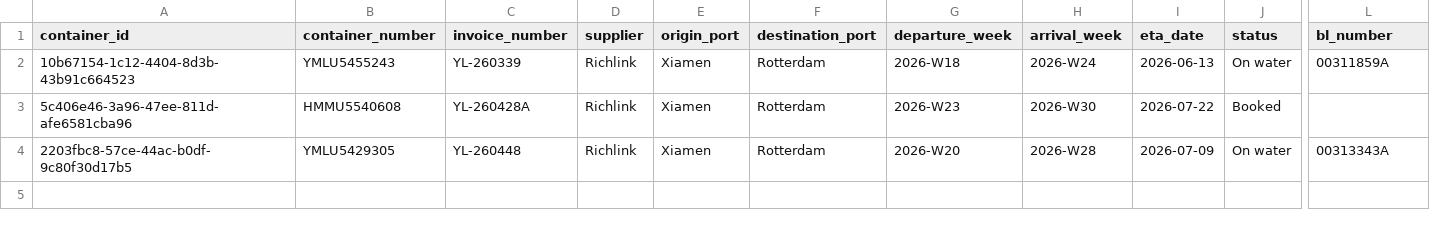
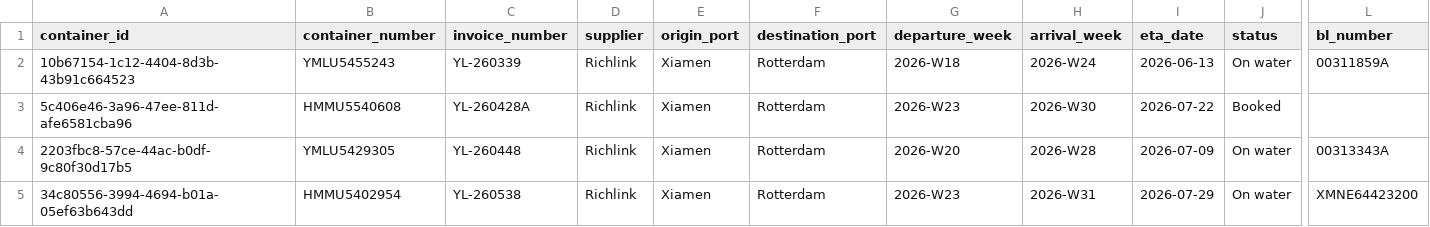
Before and after one commit to Pdvgpc/Container-Tracker-GPC, a CSV file: data/containers.csv, drawn as a sheet; only a part is shown, gaps mark what is left out; rows hold the shown columns only; the diff names each change by its address in the sheet, - before the commit and + after, or states it on an @@ line.

Commit message:
Add container HMMU5402954

```diff
--- a/data/containers.csv
+++ b/data/containers.csv
+row 5: 34c80556-3994-4694-b01a-05ef63b643dd | HMMU5402954 | YL-260538 | Richlink | Xiamen | Rotterdam | 2026-W23 | 2026-W31 | 2026-07-29 | On water | XMNE64423200
```
